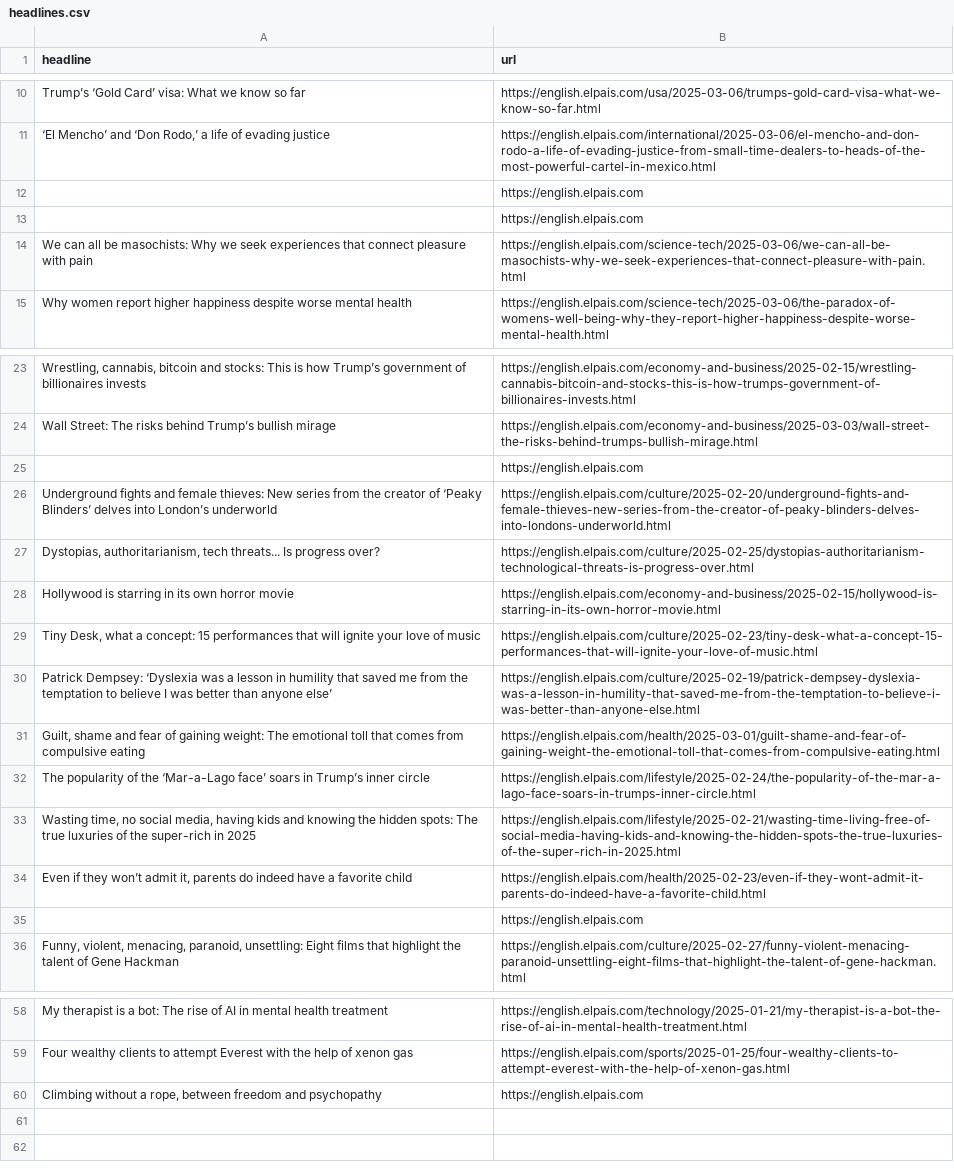
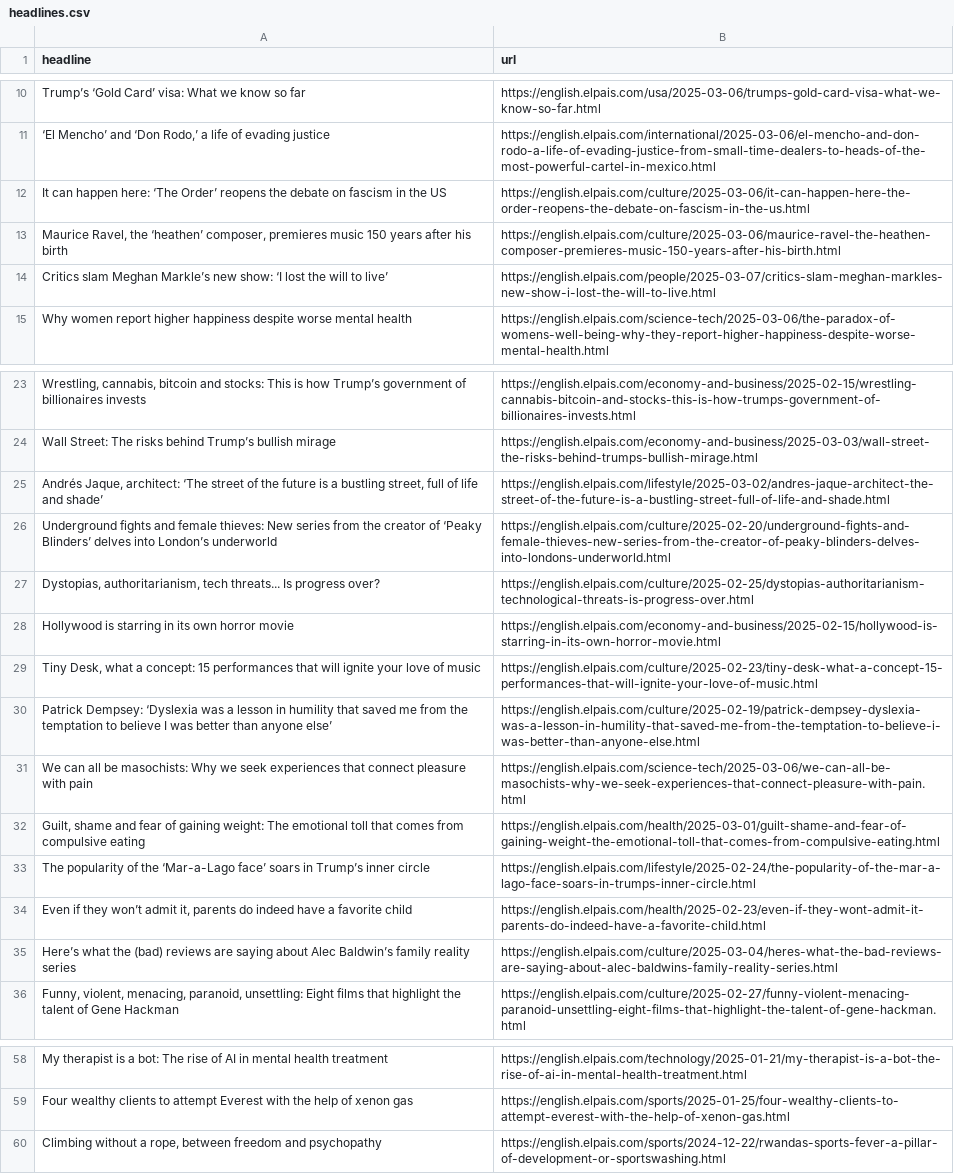
Before and after one commit to cmgsalazar/el-pais-autoscraper, a CSV file: headlines.csv, drawn as a sheet; only a part is shown, gaps mark what is left out; removed rows and columns are numbered as before the commit, all else as after; the diff names each change by its address in the sheet, - before the commit and + after, or states it on an @@ line.

```diff
--- a/headlines.csv
+++ b/headlines.csv
-row 12:  | https://english.elpais.com
-row 13:  | https://english.elpais.com
+row 12: It can happen here: ‘The Order’ reopens the debate on fascism in the US | https://english.elpais.com/culture/2025-03-06/it-can-happen-here-the-order-reopens-the-debate-on-fascism-in-the-us.html
+row 13: Maurice Ravel, the ‘heathen’ composer, premieres music 150 years after his birth | https://english.elpais.com/culture/2025-03-06/maurice-ravel-the-heathen-composer-premieres-music-150-years-after-his-birth.html
+row 14: Critics slam Meghan Markle’s new show: ‘I lost the will to live’ | https://english.elpais.com/people/2025-03-07/critics-slam-meghan-markles-new-show-i-lost-the-will-to-live.html
-row 25:  | https://english.elpais.com
+row 25: Andrés Jaque, architect: ‘The street of the future is a bustling street, full of life and shade’ | https://english.elpais.com/lifestyle/2025-03-02/andres-jaque-architect-the-street-of-the-future-is-a-bustling-street-full-of-life-and-shade.html
@@ row 14 moved to row 31: We can all be masochists: Why we seek ex… @@
-row 33: Wasting time, no social media, having kids and knowing the hidden spots: The true luxuries of the super-rich in 2025 | https://english.elpais.com/lifestyle/2025-02-21/wasting-time-living-free-of-social-media-having-kids-and-knowing-the-hidden-spots-the-true-luxuries-of-the-super-rich-in-2025.html
-row 35:  | https://english.elpais.com
+row 35: Here’s what the (bad) reviews are saying about Alec Baldwin’s family reality series | https://english.elpais.com/culture/2025-03-04/heres-what-the-bad-reviews-are-saying-about-alec-baldwins-family-reality-series.html
-B60 (url): https://english.elpais.com
+B60 (url): https://english.elpais.com/sports/2024-12-22/rwandas-sports-fever-a-pillar-of-development-or-sportswashing.html
```
